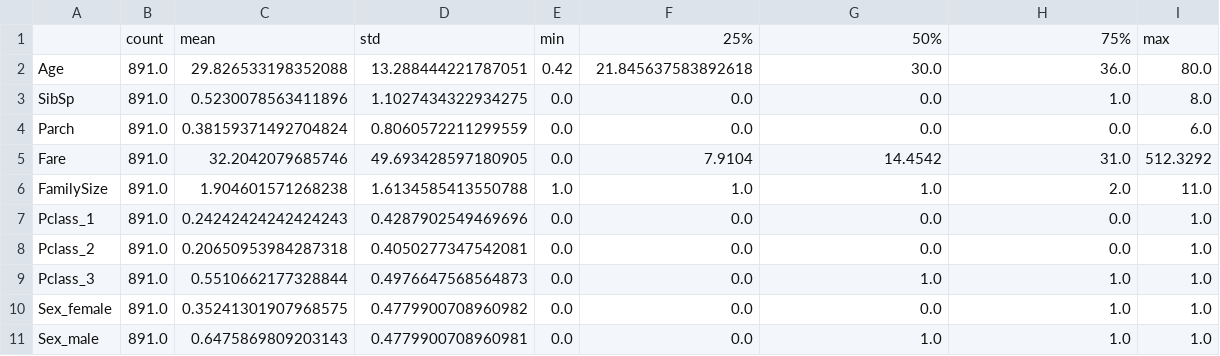
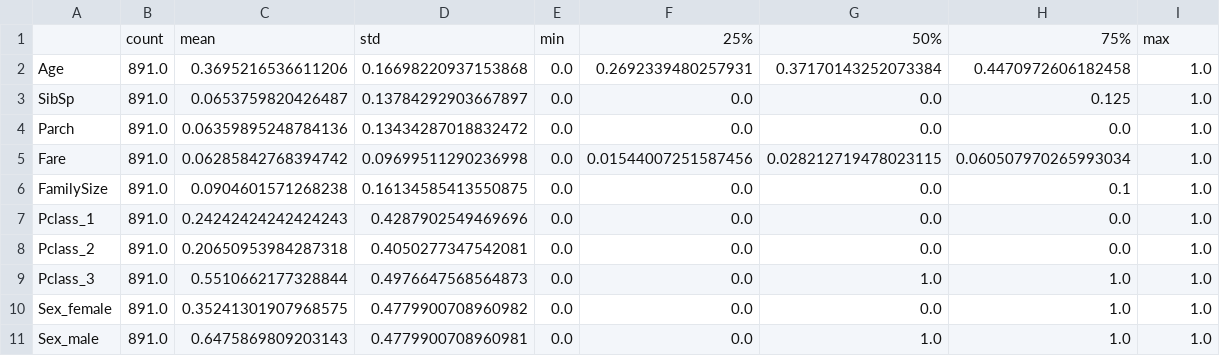
Before and after one commit to trivikram18/Titanic, a CSV file: X_train_MinMaxScaled_description.csv (was X_train_final_description.csv), drawn as a sheet; only a part is shown.

```diff
--- a/X_train_final_description.csv
+++ b/X_train_MinMaxScaled_description.csv
@@ -1,7 +1,7 @@
 ,count,mean,std,min,25%,50%,75%,max
-Age,891.0,29.826533198352088,13.288444221787051,0.42,21.845637583892618,30.0,36.0,80.0
-SibSp,891.0,0.5230078563411896,1.1027434322934275,0.0,0.0,0.0,1.0,8.0
-Parch,891.0,0.38159371492704824,0.8060572211299559,0.0,0.0,0.0,0.0,6.0
-Fare,891.0,32.2042079685746,49.693428597180905,0.0,7.9104,14.4542,31.0,512.3292
-FamilySize,891.0,1.904601571268238,1.6134585413550788,1.0,1.0,1.0,2.0,11.0
+Age,891.0,0.3695216536611206,0.16698220937153868,0.0,0.2692339480257931,0.37170143252073384,0.4470972606182458,1.0
+SibSp,891.0,0.0653759820426487,0.13784292903667897,0.0,0.0,0.0,0.125,1.0
+Parch,891.0,0.06359895248784136,0.13434287018832472,0.0,0.0,0.0,0.0,1.0
+Fare,891.0,0.06285842768394742,0.09699511290236998,0.0,0.01544007251587456,0.028212719478023115,0.060507970265993034,1.0
+FamilySize,891.0,0.0904601571268238,0.16134585413550875,0.0,0.0,0.0,0.1,1.0
 Pclass_1,891.0,0.24242424242424243,0.4287902549469696,0.0,0.0,0.0,0.0,1.0
```
Also changed, not shown: X_test_final_description.csv, 5 other files.
